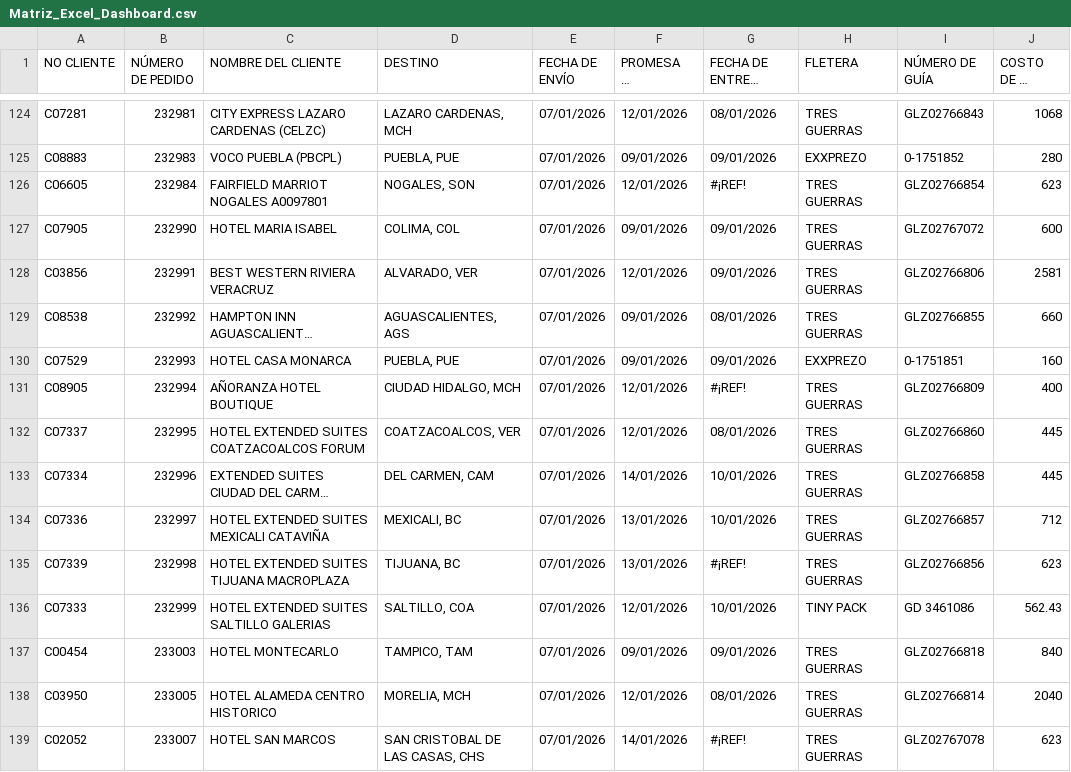
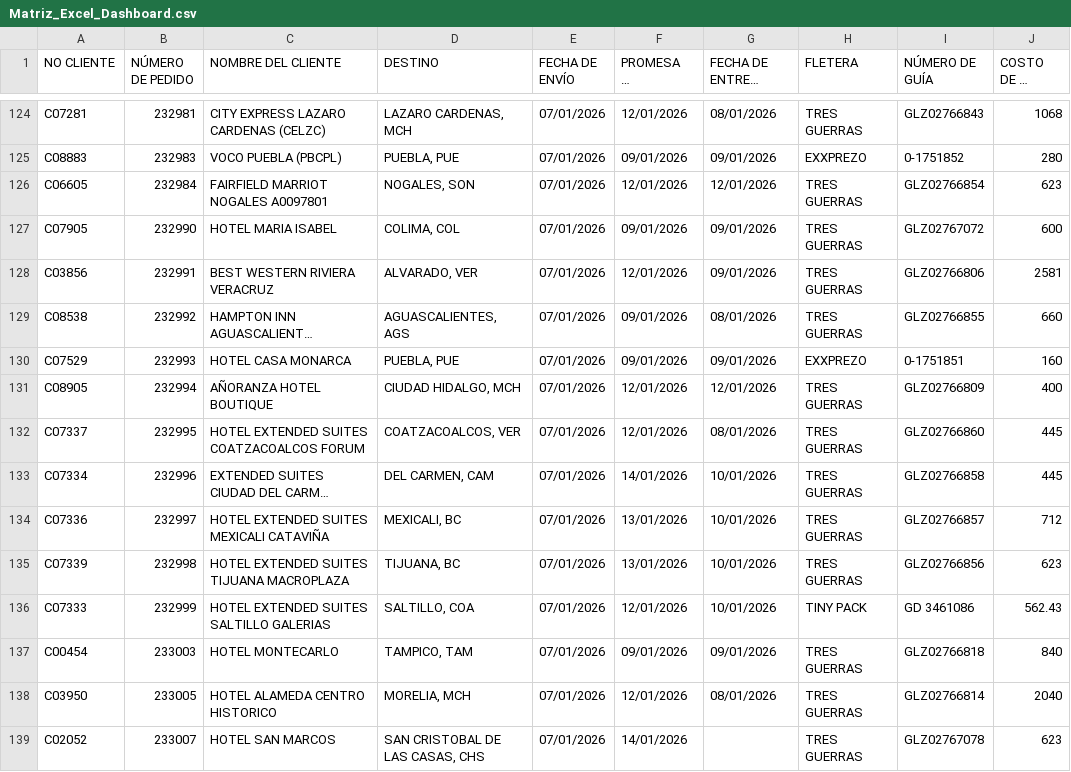
Before and after one commit to RH2026/dashboard-logistica, a CSV file: Matriz_Excel_Dashboard.csv, drawn as a sheet; only a part is shown, gaps mark what is left out; long unchanged cells end in …; the diff covers the shown part only; the diff names each change by its address in the sheet, - before the commit and + after, or states it on an @@ line.

Commit message:
Add files via upload

```diff
--- a/Matriz_Excel_Dashboard.csv
+++ b/Matriz_Excel_Dashboard.csv
-G126 (FECHA DE ENTREGA REAL): #¡REF!
+G126 (FECHA DE ENTREGA REAL): 12/01/2026
-G131 (FECHA DE ENTREGA REAL): #¡REF!
+G131 (FECHA DE ENTREGA REAL): 12/01/2026
-G135 (FECHA DE ENTREGA REAL): #¡REF!
+G135 (FECHA DE ENTREGA REAL): 10/01/2026
-G139 (FECHA DE ENTREGA REAL): #¡REF!
+G139 (FECHA DE ENTREGA REAL): (empty)
```
Also changed, not shown: 91 edited cells elsewhere in this file.
